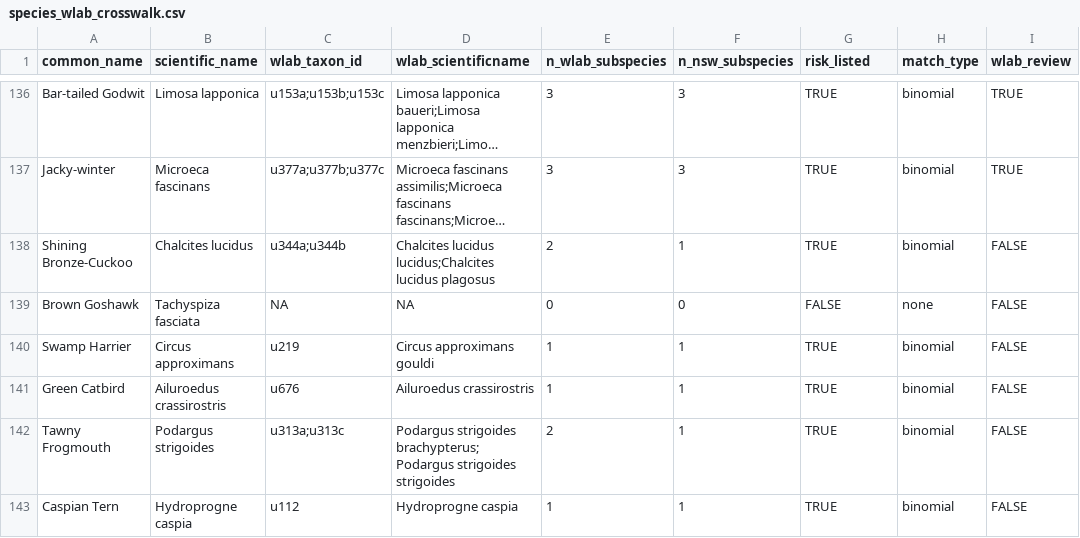
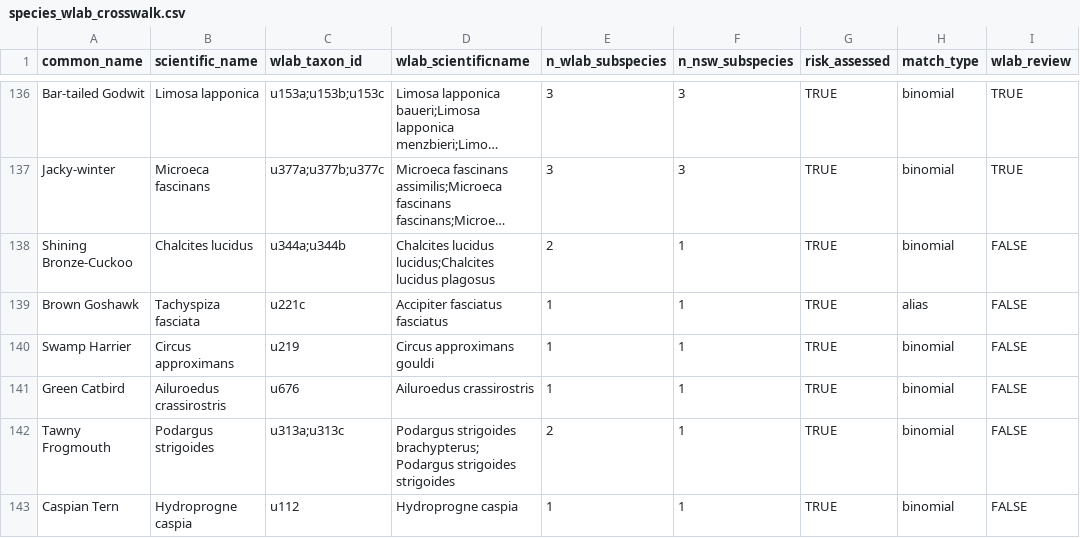
Before and after one commit to wcornwell/ebird_rel_abund, a CSV file: taxonomy/species_wlab_crosswalk.csv, drawn as a sheet; only a part is shown, gaps mark what is left out; long unchanged cells end in …; the diff covers the shown part only; the diff names each change by its address in the sheet, - before the commit and + after, or states it on an @@ line.

```diff
--- a/taxonomy/species_wlab_crosswalk.csv
+++ b/taxonomy/species_wlab_crosswalk.csv
-G1: risk_listed
+G1: risk_assessed
-C139 (wlab_taxon_id): NA
+C139 (wlab_taxon_id): u221c
-D139 (wlab_scientificname): NA
+D139 (wlab_scientificname): Accipiter fasciatus fasciatus
-E139 (n_wlab_subspecies): 0
+E139 (n_wlab_subspecies): 1
-F139 (n_nsw_subspecies): 0
+F139 (n_nsw_subspecies): 1
-G139 (risk_assessed): FALSE
+G139 (risk_assessed): TRUE
-H139 (match_type): none
+H139 (match_type): alias
```
Also changed, not shown: 75 edited cells elsewhere in this file, rez_seasonality/seasonality_all.csv, 6 other files.
